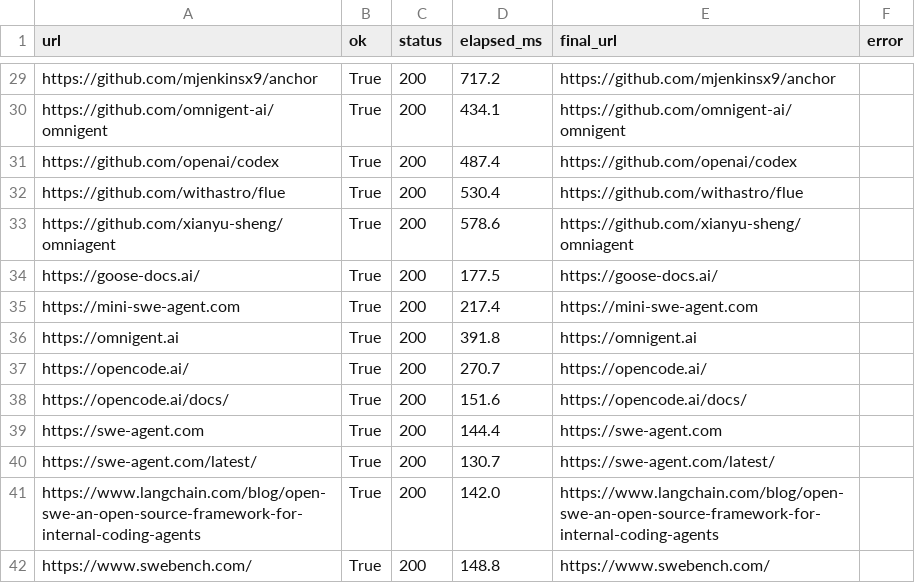
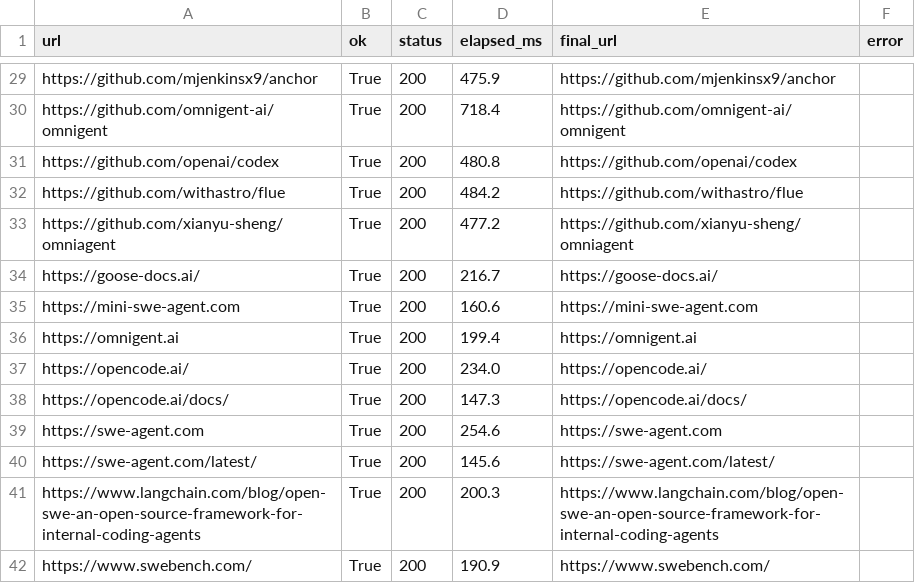
Before and after one commit to gvillarroel/sdlc, a CSV file: results/source_check.csv, drawn as a sheet; only a part is shown, gaps mark what is left out; the diff covers the shown part only; the diff names each change by its address in the sheet, - before the commit and + after, or states it on an @@ line.

```diff
--- a/results/source_check.csv
+++ b/results/source_check.csv
-D29 (elapsed_ms): 717.2
+D29 (elapsed_ms): 475.9
-D30 (elapsed_ms): 434.1
+D30 (elapsed_ms): 718.4
-D31 (elapsed_ms): 487.4
+D31 (elapsed_ms): 480.8
-D32 (elapsed_ms): 530.4
+D32 (elapsed_ms): 484.2
-D33 (elapsed_ms): 578.6
+D33 (elapsed_ms): 477.2
-D34 (elapsed_ms): 177.5
+D34 (elapsed_ms): 216.7
-D35 (elapsed_ms): 217.4
+D35 (elapsed_ms): 160.6
-D36 (elapsed_ms): 391.8
+D36 (elapsed_ms): 199.4
-D37 (elapsed_ms): 270.7
+D37 (elapsed_ms): 234.0
-D38 (elapsed_ms): 151.6
+D38 (elapsed_ms): 147.3
-D39 (elapsed_ms): 144.4
+D39 (elapsed_ms): 254.6
-D40 (elapsed_ms): 130.7
+D40 (elapsed_ms): 145.6
-D41 (elapsed_ms): 142.0
+D41 (elapsed_ms): 200.3
-D42 (elapsed_ms): 148.8
+D42 (elapsed_ms): 190.9
```
Also changed, not shown: 27 edited cells elsewhere in this file.
